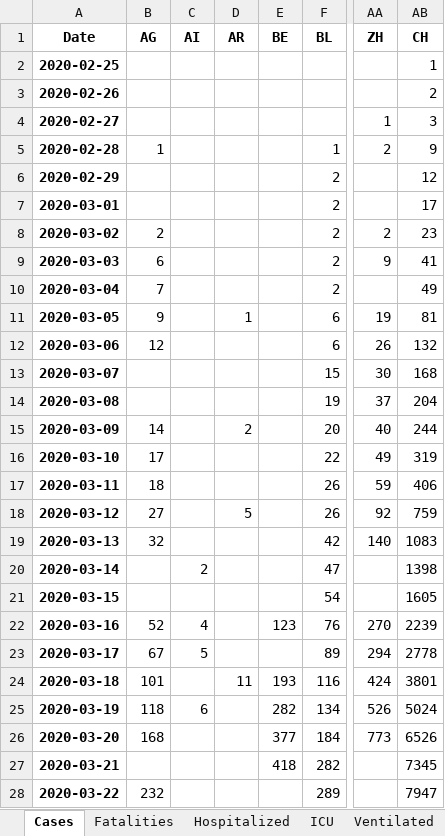
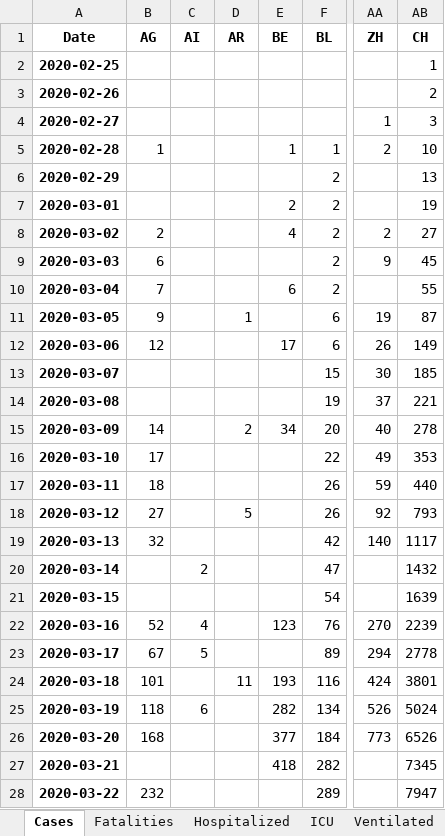
Before and after one commit to stat1x/covid19-cases-switzerland, an Excel workbook: covid_19_data_switzerland.xlsx, sheet Cases, drawn as a sheet; only a part is shown, gaps mark what is left out; values as stored, in another font and other column widths than the file's, no borders; the diff names each change by its address in the sheet, - before the commit and + after, or states it on an @@ line.

```diff
--- a/covid_19_data_switzerland.xlsx (sheet Cases)
+++ b/covid_19_data_switzerland.xlsx (sheet Cases)
-E5 (BE): (empty)
+E5 (BE): 1
-AB5 (CH): 9
+AB5 (CH): 10
-AB6 (CH): 12
+AB6 (CH): 13
-E7 (BE): (empty)
+E7 (BE): 2
-AB7 (CH): 17
+AB7 (CH): 19
-E8 (BE): (empty)
+E8 (BE): 4
-AB8 (CH): 23
+AB8 (CH): 27
-AB9 (CH): 41
+AB9 (CH): 45
-E10 (BE): (empty)
+E10 (BE): 6
-AB10 (CH): 49
+AB10 (CH): 55
-AB11 (CH): 81
+AB11 (CH): 87
-E12 (BE): (empty)
+E12 (BE): 17
-AB12 (CH): 132
+AB12 (CH): 149
-AB13 (CH): 168
+AB13 (CH): 185
-AB14 (CH): 204
+AB14 (CH): 221
-E15 (BE): (empty)
+E15 (BE): 34
-AB15 (CH): 244
+AB15 (CH): 278
-AB16 (CH): 319
+AB16 (CH): 353
-AB17 (CH): 406
+AB17 (CH): 440
-AB18 (CH): 759
+AB18 (CH): 793
-AB19 (CH): 1083
+AB19 (CH): 1117
-AB20 (CH): 1398
+AB20 (CH): 1432
-AB21 (CH): 1605
+AB21 (CH): 1639
```
Also changed, not shown: 2 other files.
